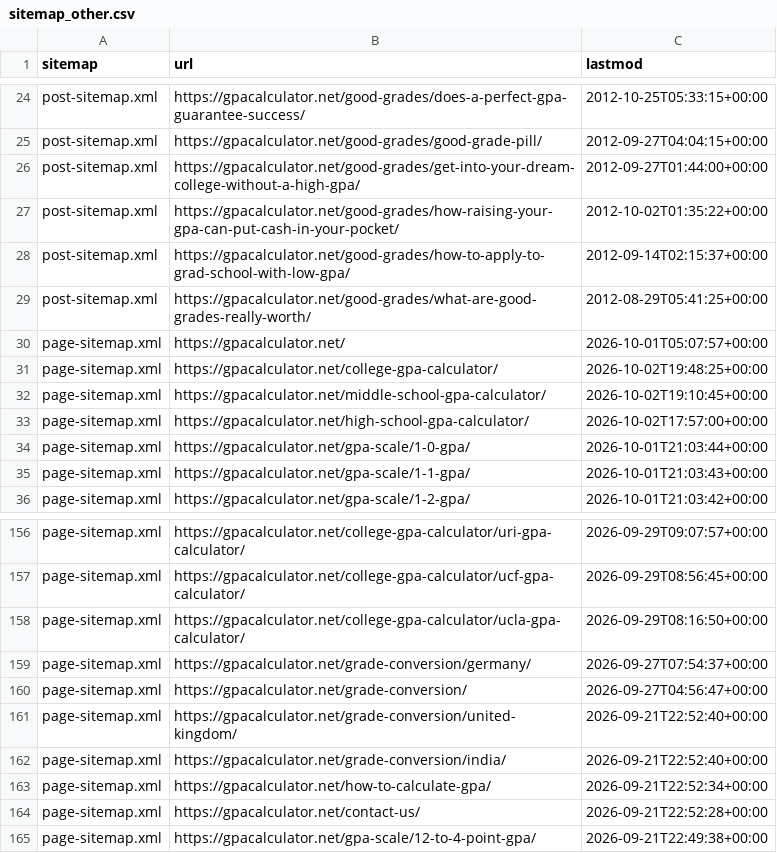
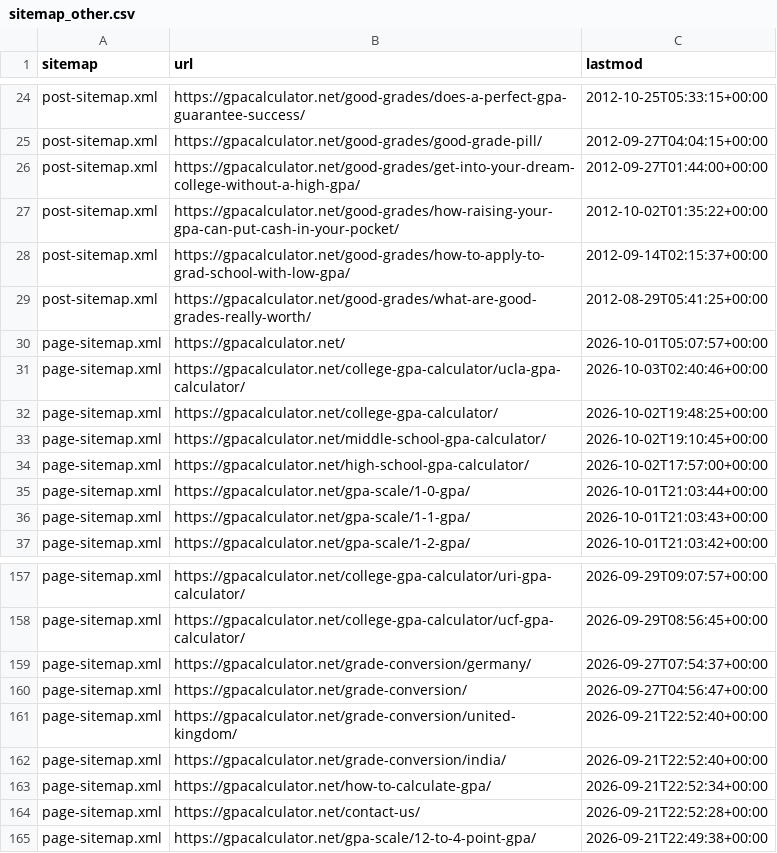
Before and after one commit to superdupersocks/gpacalculator, a CSV file: data/admissions/live_checks/sitemap_other.csv, drawn as a sheet; only a part is shown, gaps mark what is left out; removed rows and columns are numbered as before the commit, all else as after; the diff names each change by its address in the sheet, - before the commit and + after, or states it on an @@ line.

```diff
--- a/data/admissions/live_checks/sitemap_other.csv
+++ b/data/admissions/live_checks/sitemap_other.csv
+row 31: page-sitemap.xml | https://gpacalculator.net/college-gpa-calculator/ucla-gpa-calculator/ | 2026-10-03T02:40:46+00:00
-row 158: page-sitemap.xml | https://gpacalculator.net/college-gpa-calculator/ucla-gpa-calculator/ | 2026-09-29T08:16:50+00:00
```
Also changed, not shown: 1 other file.
